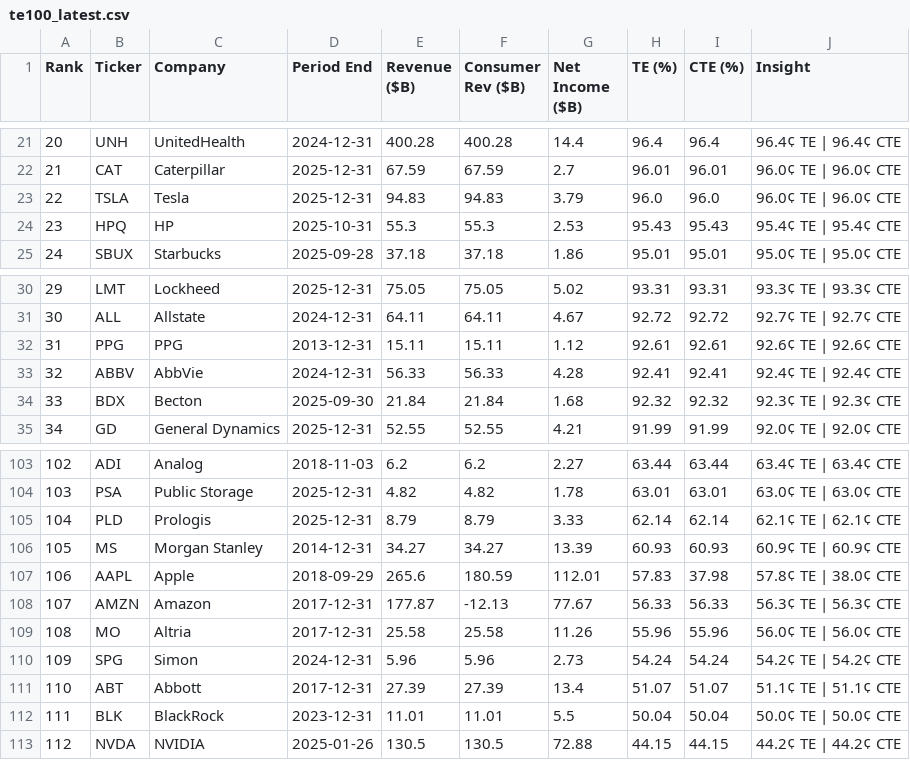
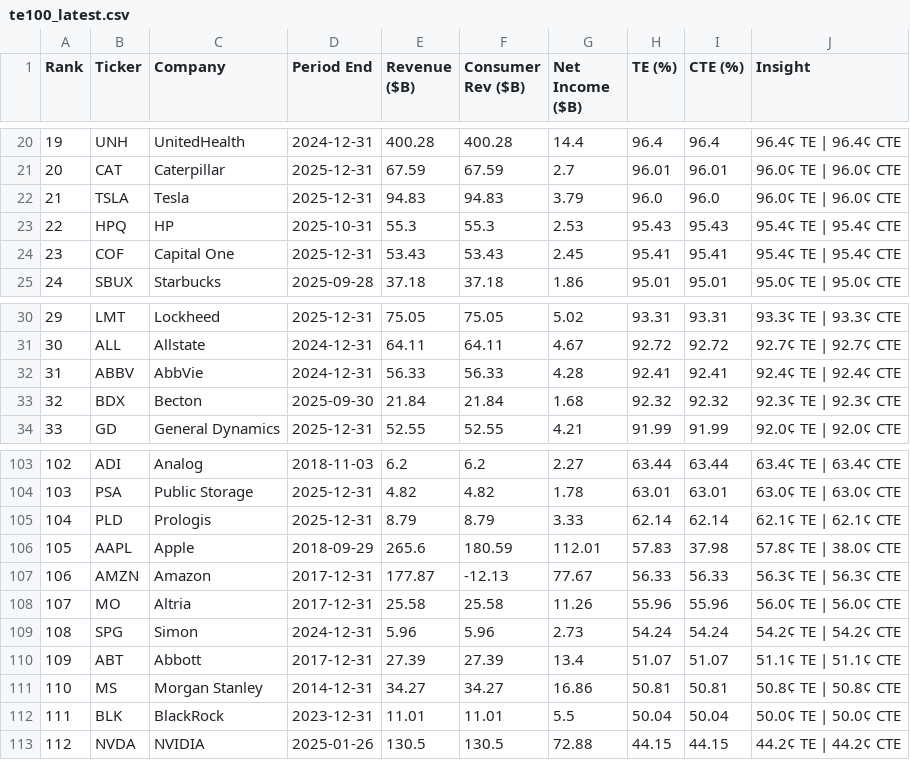
Before and after one commit to PhotodiodeAstronomy/te100-index, a CSV file: docs/te100_latest.csv, drawn as a sheet; only a part is shown, gaps mark what is left out; removed rows and columns are numbered as before the commit, all else as after; the diff covers the shown part only; the diff names each change by its address in the sheet, - before the commit and + after, or states it on an @@ line.

```diff
--- a/docs/te100_latest.csv
+++ b/docs/te100_latest.csv
@@ column A (Rank) renumbered between rows 12 and 110 @@
+row 24: 23 | COF | Capital One | 2025-12-31 | 53.43 | 53.43 | 2.45 | 95.41 | 95.41 | 95.4¢ TE | 95.4¢ CTE
-row 32: 31 | PPG | PPG | 2013-12-31 | 15.11 | 15.11 | 1.12 | 92.61 | 92.61 | 92.6¢ TE | 92.6¢ CTE
-row 106: 105 | MS | Morgan Stanley | 2014-12-31 | 34.27 | 34.27 | 13.39 | 60.93 | 60.93 | 60.9¢ TE | 60.9¢ CTE
+row 111: 110 | MS | Morgan Stanley | 2014-12-31 | 34.27 | 34.27 | 16.86 | 50.81 | 50.81 | 50.8¢ TE | 50.8¢ CTE
```
Also changed, not shown: 4 added rows, 4 removed rows and 7 edited cells elsewhere in this file, 1 other file.
